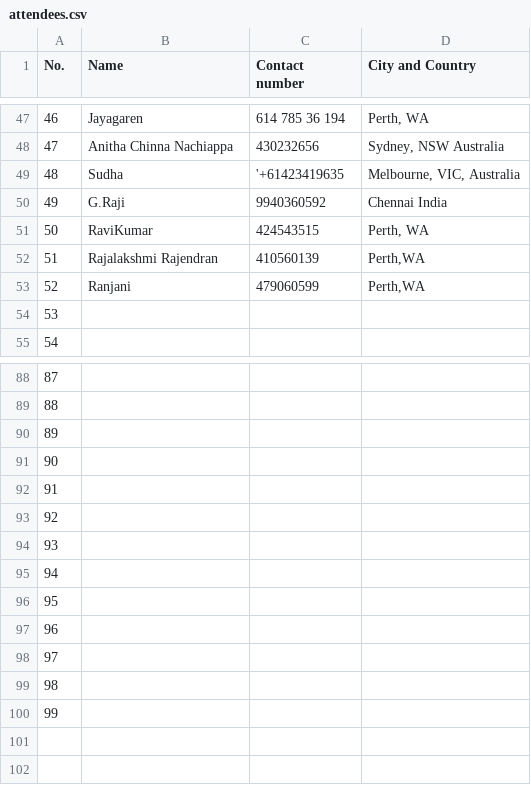
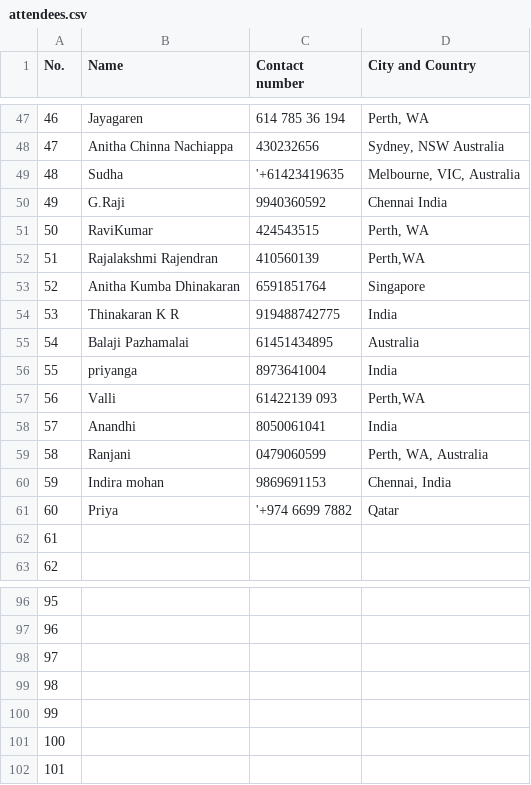
Before and after one commit to Teczo/TempleApp, a CSV file: data/attendees.csv, drawn as a sheet; only a part is shown, gaps mark what is left out; removed rows and columns are numbered as before the commit, all else as after; the diff names each change by its address in the sheet, - before the commit and + after, or states it on an @@ line.

```diff
--- a/data/attendees.csv
+++ b/data/attendees.csv
+row 53: 52 | Anitha Kumba Dhinakaran | 6591851764 | Singapore
+row 54: 53 | Thinakaran K R | 919488742775 | India
+row 55: 54 | Balaji Pazhamalai | 61451434895 | Australia
+row 56: 55 | priyanga | 8973641004 | India
+row 57: 56 | Valli | 61422139 093 | Perth,WA
+row 58: 57 | Anandhi | 8050061041 | India
@@ column A (No.) renumbered between rows 59 and 102 @@
-C59 (Contact number): 479060599
+C59 (Contact number): 0479060599
-D59 (City and Country): Perth,WA
+D59 (City and Country): Perth, WA, Australia
+row 60: 59 | Indira mohan | 9869691153 | Chennai, India
+row 61: 60 | Priya | '+974 6699 7882 | Qatar
-row 95: 94
-row 96: 95
-row 97: 96
-row 98: 97
-row 99: 98
-row 100: 99
```
Also changed, not shown: 10 other files.
